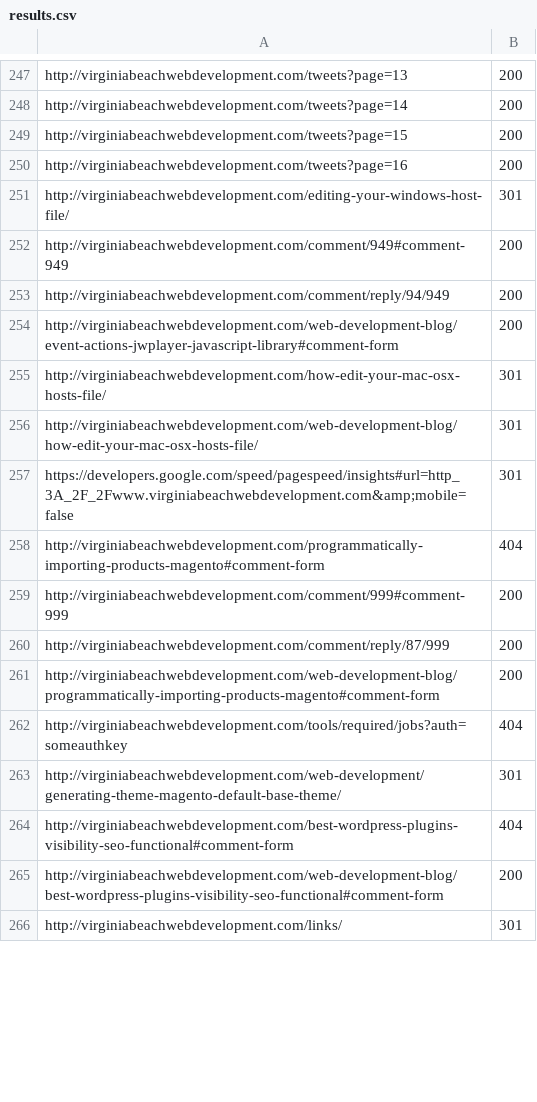
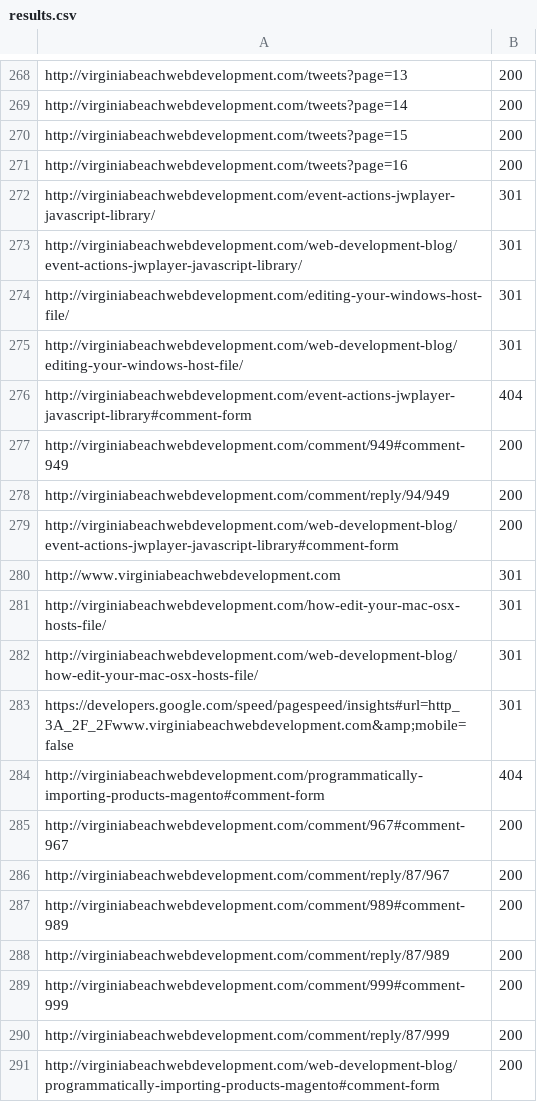
Before and after one commit to Studio-Center/Ruby-Link-Extractor, a CSV file: results.csv, drawn as a sheet; only a part is shown, gaps mark what is left out; the shorter side is filled out with more unchanged rows; the diff covers the shown part only.

```diff
--- a/results.csv
+++ b/results.csv
@@ -250,3 +271,7 @@ http://virginiabeachwebdevelopment.com/tweets?page=15,200
 http://virginiabeachwebdevelopment.com/tweets?page=16,200
+http://virginiabeachwebdevelopment.com/event-actions-jwplayer-javascript-library/,301
+http://virginiabeachwebdevelopment.com/web-development-blog/event-actions-jwplayer-javascript-library/,301
 http://virginiabeachwebdevelopment.com/editing-your-windows-host-file/,301
+http://virginiabeachwebdevelopment.com/web-development-blog/editing-your-windows-host-file/,301
+http://virginiabeachwebdevelopment.com/event-actions-jwplayer-javascript-library#comment-form,404
 http://virginiabeachwebdevelopment.com/comment/949#comment-949,200
@@ -254,2 +279,3 @@ http://virginiabeachwebdevelopment.com/comment/reply/94/949,200
 http://virginiabeachwebdevelopment.com/web-development-blog/event-actions-jwplayer-javascript-library#comment-form,200
+http://www.virginiabeachwebdevelopment.com,301
 http://virginiabeachwebdevelopment.com/how-edit-your-mac-osx-hosts-file/,301
@@ -258,2 +284,6 @@ https://developers.google.com/speed/pagespeed/insights#url=http_3A_2F_2Fwww.virg
 http://virginiabeachwebdevelopment.com/programmatically-importing-products-magento#comment-form,404
+http://virginiabeachwebdevelopment.com/comment/967#comment-967,200
+http://virginiabeachwebdevelopment.com/comment/reply/87/967,200
+http://virginiabeachwebdevelopment.com/comment/989#comment-989,200
+http://virginiabeachwebdevelopment.com/comment/reply/87/989,200
 http://virginiabeachwebdevelopment.com/comment/999#comment-999,200
```
Also changed, not shown: 43 added rows and 2 removed rows elsewhere in this file, external-links.csv, 1 other file.
